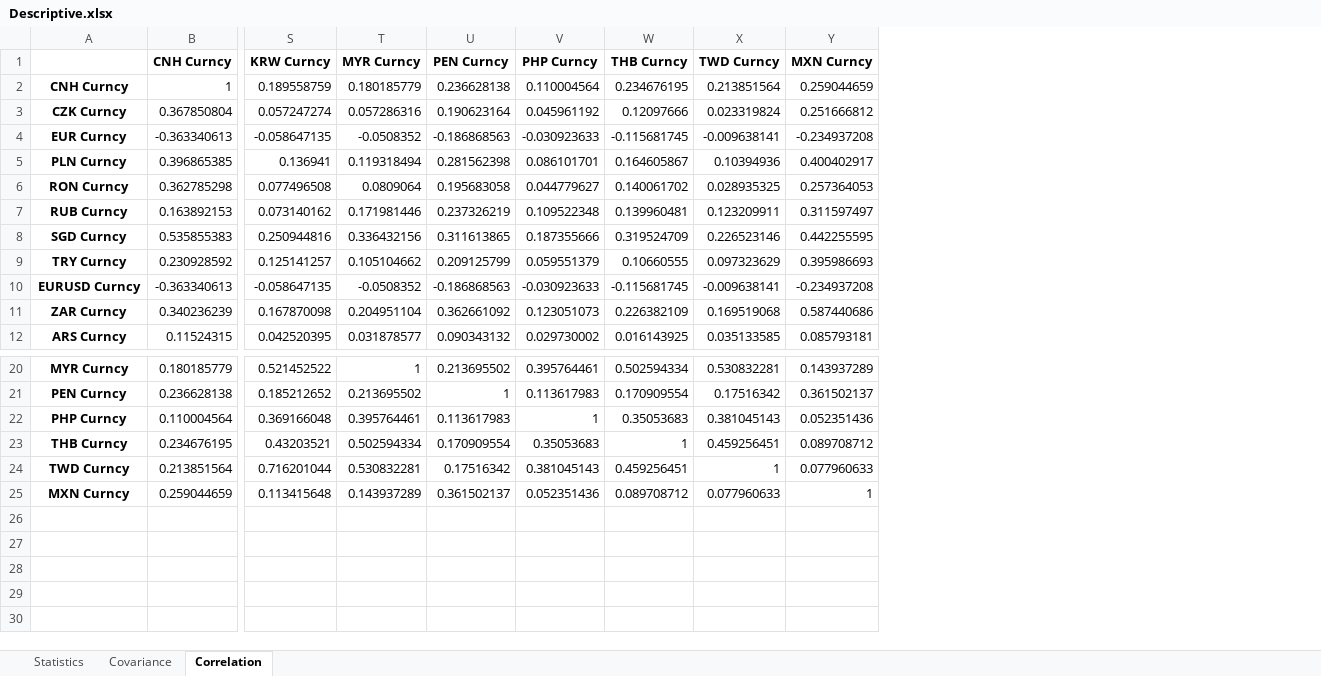
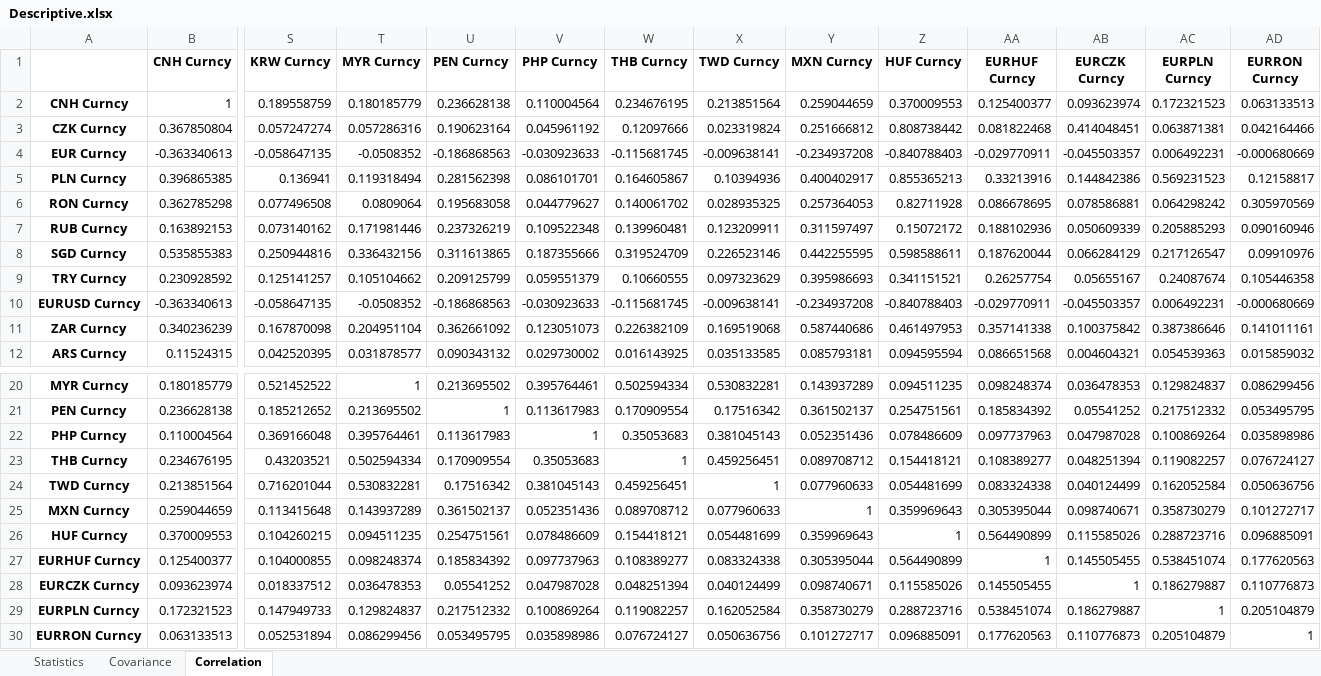
Before and after one commit to zouhewen/Python_Descrip_221108_AllFx, an Excel workbook: Descriptive.xlsx, sheet Correlation, drawn as a sheet; only a part is shown, gaps mark what is left out; values as stored, in another font and other column widths than the file's, no borders; rows hold the shown columns only; the diff names each change by its address in the sheet, - before the commit and + after, or states it on an @@ line.

```diff
--- a/Descriptive.xlsx (sheet Correlation)
+++ b/Descriptive.xlsx (sheet Correlation)
+column Z (HUF Curncy), rows 2-12: 0.370009553 | 0.808738442 | -0.840788403 | 0.855365213 | 0.82711928 | 0.15072172 | 0.598588611 | 0.341151521 | -0.840788403 | 0.461497953 | 0.094595594; rows 20-25: 0.094511235 | 0.254751561 | 0.078486609 | 0.154418121 | 0.054481699 | 0.359969643
+column AA (EURHUF Curncy), rows 2-12: 0.125400377 | 0.081822468 | -0.029770911 | 0.33213916 | 0.086678695 | 0.188102936 | 0.187620044 | 0.26257754 | -0.029770911 | 0.357141338 | 0.086651568; rows 20-25: 0.098248374 | 0.185834392 | 0.097737963 | 0.108389277 | 0.083324338 | 0.305395044
+column AB (EURCZK Curncy), rows 2-12: 0.093623974 | 0.414048451 | -0.045503357 | 0.144842386 | 0.078586881 | 0.050609339 | 0.066284129 | 0.05655167 | -0.045503357 | 0.100375842 | 0.004604321; rows 20-25: 0.036478353 | 0.05541252 | 0.047987028 | 0.048251394 | 0.040124499 | 0.098740671
+column AC (EURPLN Curncy), rows 2-12: 0.172321523 | 0.063871381 | 0.006492231 | 0.569231523 | 0.064298242 | 0.205885293 | 0.217126547 | 0.24087674 | 0.006492231 | 0.387386646 | 0.054539363; rows 20-25: 0.129824837 | 0.217512332 | 0.100869264 | 0.119082257 | 0.162052584 | 0.358730279
+column AD (EURRON Curncy), rows 2-12: 0.063133513 | 0.042164466 | -0.000680669 | 0.12158817 | 0.305970569 | 0.090160946 | 0.09910976 | 0.105446358 | -0.000680669 | 0.141011161 | 0.015859032; rows 20-25: 0.086299456 | 0.053495795 | 0.035898986 | 0.076724127 | 0.050636756 | 0.101272717
+row 26: HUF Curncy | 0.370009553 | 0.104260215 | 0.094511235 | 0.254751561 | 0.078486609 | 0.154418121 | 0.054481699 | 0.359969643 | 1 | 0.564490899 | 0.115585026 | 0.288723716 | 0.096885091
+row 27: EURHUF Curncy | 0.125400377 | 0.104000855 | 0.098248374 | 0.185834392 | 0.097737963 | 0.108389277 | 0.083324338 | 0.305395044 | 0.564490899 | 1 | 0.145505455 | 0.538451074 | 0.177620563
+row 28: EURCZK Curncy | 0.093623974 | 0.018337512 | 0.036478353 | 0.05541252 | 0.047987028 | 0.048251394 | 0.040124499 | 0.098740671 | 0.115585026 | 0.145505455 | 1 | 0.186279887 | 0.110776873
+row 29: EURPLN Curncy | 0.172321523 | 0.147949733 | 0.129824837 | 0.217512332 | 0.100869264 | 0.119082257 | 0.162052584 | 0.358730279 | 0.288723716 | 0.538451074 | 0.186279887 | 1 | 0.205104879
+row 30: EURRON Curncy | 0.063133513 | 0.052531894 | 0.086299456 | 0.053495795 | 0.035898986 | 0.076724127 | 0.050636756 | 0.101272717 | 0.096885091 | 0.177620563 | 0.110776873 | 0.205104879 | 1
```
Also changed, not shown: sheet Covariance, sheet Statistics, FX_MarketData.xlsx, 1 other file.
